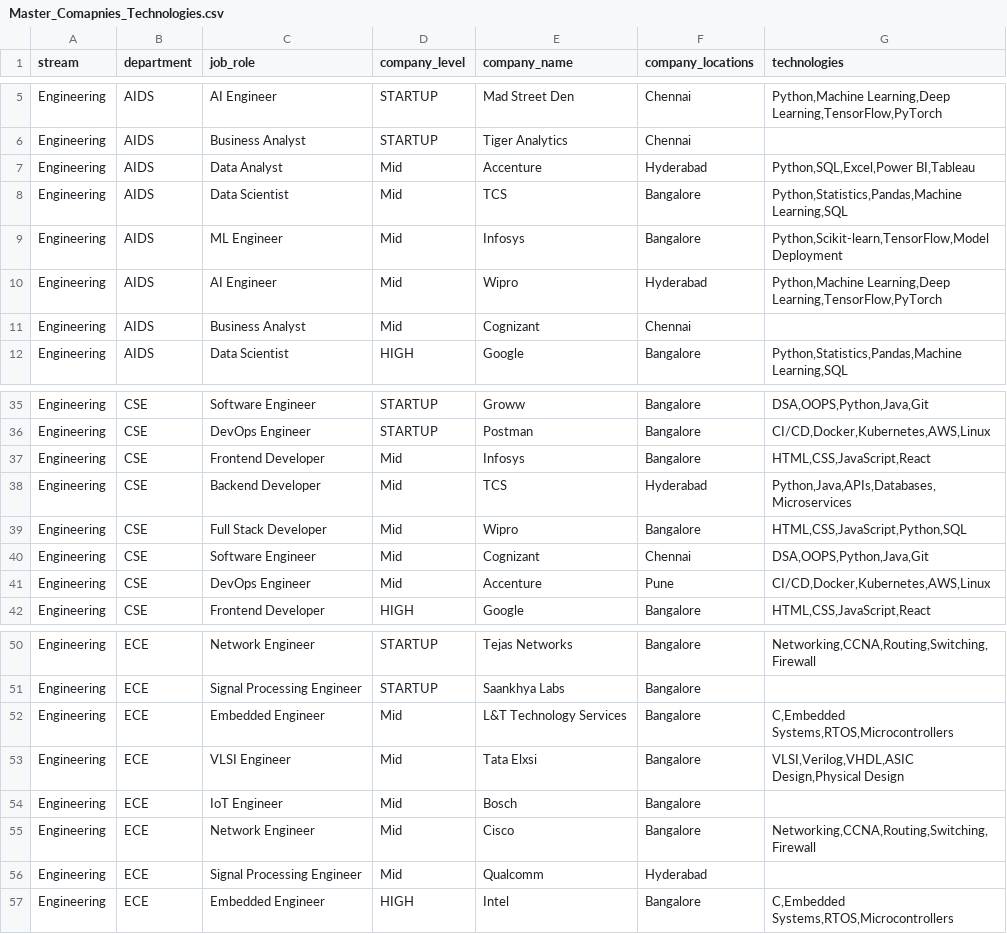
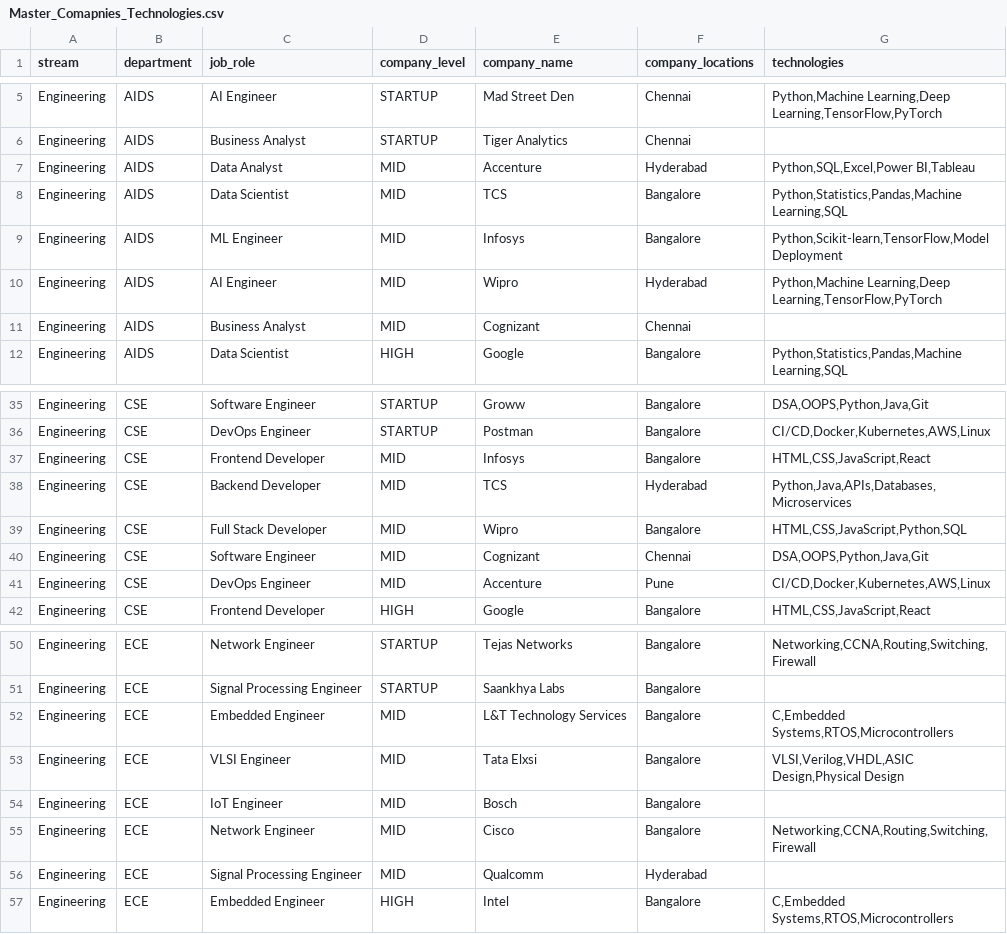
Before and after one commit to NikhilSatya34/ai-carrer-recommendation, a CSV file: Master_Comapnies_Technologies.csv, drawn as a sheet; only a part is shown, gaps mark what is left out; the diff covers the shown part only.

```diff
--- a/Master_Comapnies_Technologies.csv
+++ b/Master_Comapnies_Technologies.csv
@@ -6,7 +6,7 @@ Engineering,AIDS,AI Engineer,STARTUP,Mad Street Den,Chennai,"Python,Machine Lear
 Engineering,AIDS,Business Analyst,STARTUP,Tiger Analytics,Chennai,
-Engineering,AIDS,Data Analyst,Mid,Accenture,Hyderabad,"Python,SQL,Excel,Power BI,Tableau"
-Engineering,AIDS,Data Scientist,Mid,TCS,Bangalore,"Python,Statistics,Pandas,Machine Learning,SQL"
-Engineering,AIDS,ML Engineer,Mid,Infosys,Bangalore,"Python,Scikit-learn,TensorFlow,Model Deployment"
-Engineering,AIDS,AI Engineer,Mid,Wipro,Hyderabad,"Python,Machine Learning,Deep Learning,TensorFlow,PyTorch"
-Engineering,AIDS,Business Analyst,Mid,Cognizant,Chennai,
+Engineering,AIDS,Data Analyst,MID,Accenture,Hyderabad,"Python,SQL,Excel,Power BI,Tableau"
+Engineering,AIDS,Data Scientist,MID,TCS,Bangalore,"Python,Statistics,Pandas,Machine Learning,SQL"
+Engineering,AIDS,ML Engineer,MID,Infosys,Bangalore,"Python,Scikit-learn,TensorFlow,Model Deployment"
+Engineering,AIDS,AI Engineer,MID,Wipro,Hyderabad,"Python,Machine Learning,Deep Learning,TensorFlow,PyTorch"
+Engineering,AIDS,Business Analyst,MID,Cognizant,Chennai,
 Engineering,AIDS,Data Scientist,HIGH,Google,Bangalore,"Python,Statistics,Pandas,Machine Learning,SQL"
@@ -36,7 +36,7 @@ Engineering,CSE,Software Engineer,STARTUP,Groww,Bangalore,"DSA,OOPS,Python,Java,
 Engineering,CSE,DevOps Engineer,STARTUP,Postman,Bangalore,"CI/CD,Docker,Kubernetes,AWS,Linux"
-Engineering,CSE,Frontend Developer,Mid,Infosys,Bangalore,"HTML,CSS,JavaScript,React"
-Engineering,CSE,Backend Developer,Mid,TCS,Hyderabad,"Python,Java,APIs,Databases,Microservices"
-Engineering,CSE,Full Stack Developer,Mid,Wipro,Bangalore,"HTML,CSS,JavaScript,Python,SQL"
-Engineering,CSE,Software Engineer,Mid,Cognizant,Chennai,"DSA,OOPS,Python,Java,Git"
-Engineering,CSE,DevOps Engineer,Mid,Accenture,Pune,"CI/CD,Docker,Kubernetes,AWS,Linux"
+Engineering,CSE,Frontend Developer,MID,Infosys,Bangalore,"HTML,CSS,JavaScript,React"
+Engineering,CSE,Backend Developer,MID,TCS,Hyderabad,"Python,Java,APIs,Databases,Microservices"
+Engineering,CSE,Full Stack Developer,MID,Wipro,Bangalore,"HTML,CSS,JavaScript,Python,SQL"
+Engineering,CSE,Software Engineer,MID,Cognizant,Chennai,"DSA,OOPS,Python,Java,Git"
+Engineering,CSE,DevOps Engineer,MID,Accenture,Pune,"CI/CD,Docker,Kubernetes,AWS,Linux"
 Engineering,CSE,Frontend Developer,HIGH,Google,Bangalore,"HTML,CSS,JavaScript,React"
@@ -51,7 +51,7 @@ Engineering,ECE,Network Engineer,STARTUP,Tejas Networks,Bangalore,"Networking,CC
 Engineering,ECE,Signal Processing Engineer,STARTUP,Saankhya Labs,Bangalore,
-Engineering,ECE,Embedded Engineer,Mid,L&T Technology Services,Bangalore,"C,Embedded Systems,RTOS,Microcontrollers"
-Engineering,ECE,VLSI Engineer,Mid,Tata Elxsi,Bangalore,"VLSI,Verilog,VHDL,ASIC Design,Physical Design"
-Engineering,ECE,IoT Engineer,Mid,Bosch,Bangalore,
-Engineering,ECE,Network Engineer,Mid,Cisco,Bangalore,"Networking,CCNA,Routing,Switching,Firewall"
-Engineering,ECE,Signal Processing Engineer,Mid,Qualcomm,Hyderabad,
+Engineering,ECE,Embedded Engineer,MID,L&T Technology Services,Bangalore,"C,Embedded Systems,RTOS,Microcontrollers"
+Engineering,ECE,VLSI Engineer,MID,Tata Elxsi,Bangalore,"VLSI,Verilog,VHDL,ASIC Design,Physical Design"
+Engineering,ECE,IoT Engineer,MID,Bosch,Bangalore,
+Engineering,ECE,Network Engineer,MID,Cisco,Bangalore,"Networking,CCNA,Routing,Switching,Firewall"
+Engineering,ECE,Signal Processing Engineer,MID,Qualcomm,Hyderabad,
 Engineering,ECE,Embedded Engineer,HIGH,Intel,Bangalore,"C,Embedded Systems,RTOS,Microcontrollers"
```
Also changed, not shown: 56 edited cells elsewhere in this file.
